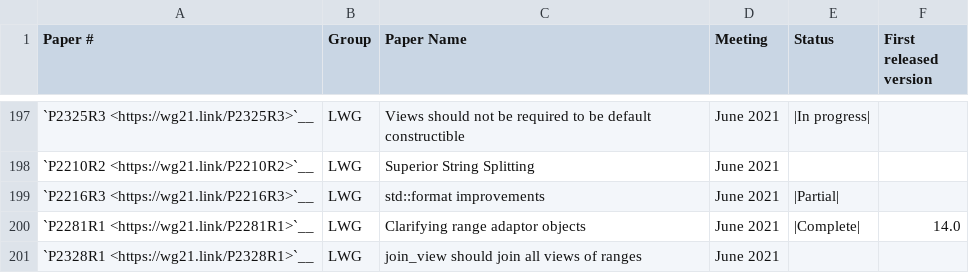
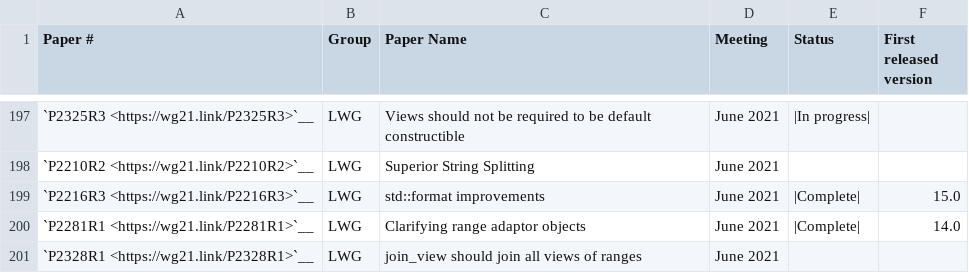
Before and after one commit to Manoj-Kumar-BV/llvm-project, a CSV file: libcxx/docs/Status/Cxx20Papers.csv, drawn as a sheet; only a part is shown, gaps mark what is left out.

```diff
--- a/libcxx/docs/Status/Cxx20Papers.csv
+++ b/libcxx/docs/Status/Cxx20Papers.csv
@@ -198,3 +198,3 @@
 "`P2210R2 <https://wg21.link/P2210R2>`__","LWG",Superior String Splitting,"June 2021","",""
-"`P2216R3 <https://wg21.link/P2216R3>`__","LWG",std::format improvements,"June 2021","|Partial|",""
+"`P2216R3 <https://wg21.link/P2216R3>`__","LWG",std::format improvements,"June 2021","|Complete|","15.0"
 "`P2281R1 <https://wg21.link/P2281R1>`__","LWG",Clarifying range adaptor objects,"June 2021","|Complete|","14.0"
```
Also changed, not shown: 20 other files.
